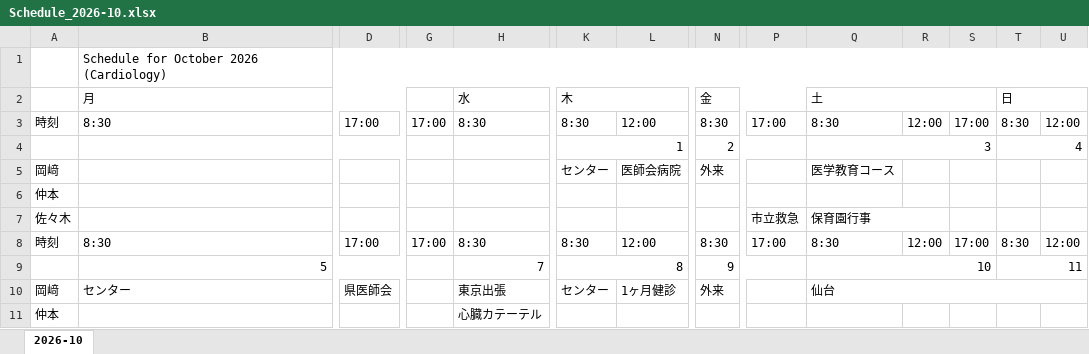
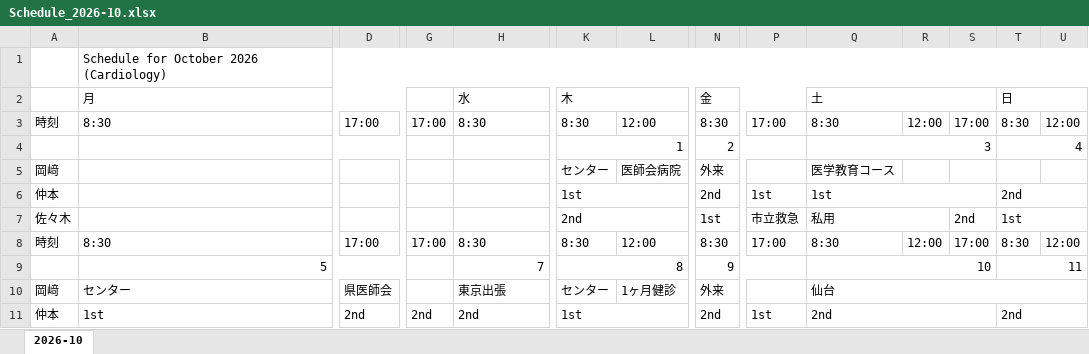
Before and after one commit to n0619y/toto, an Excel workbook: duty_roster/output/2026-10/Schedule_2026-10.xlsx, sheet 2026-10, drawn as a sheet; only a part is shown, gaps mark what is left out; values as stored, in another font and other column widths than the file's, no cell formats; removed rows and columns are numbered as before the commit, all else as after; rows hold the shown columns only; the diff covers the shown part only; the diff names each change by its address in the sheet, - before the commit and + after, or states it on an @@ line.

```diff
--- a/duty_roster/output/2026-10/Schedule_2026-10.xlsx (sheet 2026-10)
+++ b/duty_roster/output/2026-10/Schedule_2026-10.xlsx (sheet 2026-10)
-K6: (empty)
+K6: 1st
+K6:L6 merged
-N6: (empty)
+N6: 2nd
-P6: (empty)
+P6: 1st
-Q6: (empty)
+Q6: 1st
+Q6:S6 merged
-T6: (empty)
+T6: 2nd
+T6:U6 merged
-row 7: 佐々木 |  |  |  |  |  |  |  | 市立救急 | 保育園行事
+row 7: 佐々木 |  |  |  |  | 2nd |  | 1st | 市立救急 | 私用 |  | 2nd | 1st
-B11: (empty)
+B11: 1st
-D11: (empty)
+D11: 2nd
-G11: (empty)
+G11: 2nd
-H11: 心臓カテーテル
+H11: 2nd
+H11:J11 merged
-K11: (empty)
+K11: 1st
+K11:M11 merged
-N11: (empty)
+N11: 2nd
-P11: (empty)
+P11: 1st
-Q11: (empty)
+Q11: 2nd
+Q11:S11 merged
-T11: (empty)
+T11: 2nd
+T11:V11 merged
```
Also changed, not shown: 2 added rows, 2 removed rows, 36 edited cells and merged cells elsewhere in this sheet, cell formats, 5 other files.
